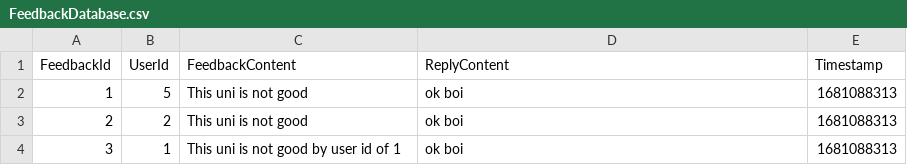
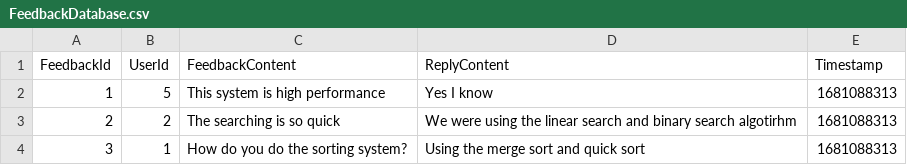
Before and after one commit to Kuon-dev/assignment-dstr, a CSV file: Database/FeedbackDatabase.csv, drawn as a sheet.

```diff
--- a/Database/FeedbackDatabase.csv
+++ b/Database/FeedbackDatabase.csv
@@ -1,4 +1,4 @@
 FeedbackId, UserId, FeedbackContent, ReplyContent, Timestamp
-1,5,This uni is not good,ok boi,1681088313
-2,2,This uni is not good,ok boi,1681088313
-3,1,This uni is not good by user id of 1,ok boi,1681088313
+1,5,This system is high performance,Yes I know,1681088313
+2,2,The searching is so quick,We were using the linear search and binary search algotirhm,1681088313
+3,1,How do you do the sorting system?,Using the merge sort and quick sort,1681088313
```
Also changed, not shown: Database/Users.csv.
